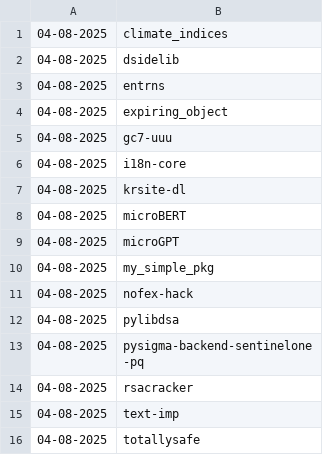
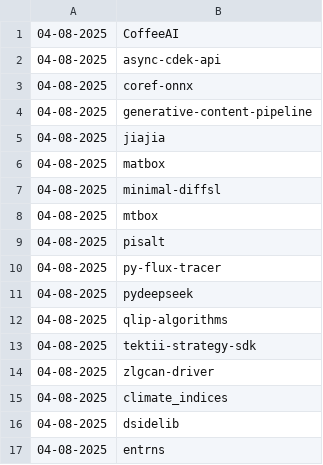
Before and after one commit to NordCoderd/deleted-pypi-package-index, a CSV file: pypi-uploader-directory/deleted-pypi-packages.csv, drawn as a sheet; only a part is shown; the shorter side is filled out with more unchanged rows.

```diff
--- a/pypi-uploader-directory/deleted-pypi-packages.csv
+++ b/pypi-uploader-directory/deleted-pypi-packages.csv
@@ -1 +1,15 @@
+04-08-2025,CoffeeAI
+04-08-2025,async-cdek-api
+04-08-2025,coref-onnx
+04-08-2025,generative-content-pipeline
+04-08-2025,jiajia
+04-08-2025,matbox
+04-08-2025,minimal-diffsl
+04-08-2025,mtbox
+04-08-2025,pisalt
+04-08-2025,py-flux-tracer
+04-08-2025,pydeepseek
+04-08-2025,qlip-algorithms
+04-08-2025,tektii-strategy-sdk
+04-08-2025,zlgcan-driver
 04-08-2025,climate_indices
```
Also changed, not shown: pypi-uploader-directory/revived-pypi-packages.csv, 3 other files.
